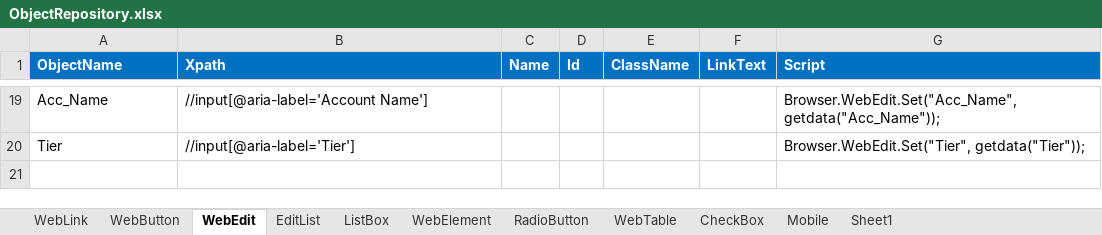
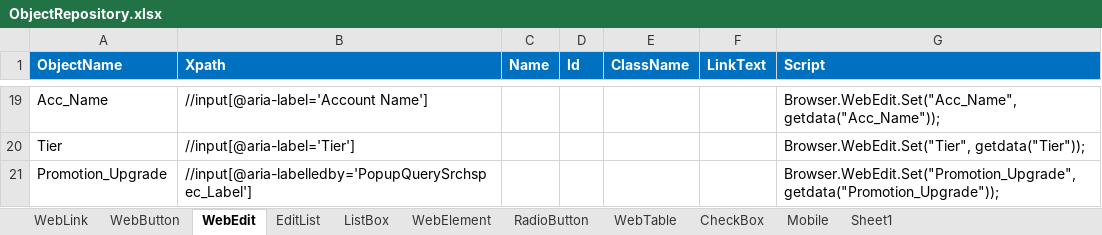
Before and after one commit to imran0404y/Vodafone_QAR, an Excel workbook: Framework/Storage/ObjectRepository.xlsx, sheet WebEdit, drawn as a sheet; only a part is shown, gaps mark what is left out; values as stored, in another font and other column widths than the file's, no borders; conditional formats not drawn; the diff names each change by its address in the sheet, - before the commit and + after, or states it on an @@ line.

```diff
--- a/Framework/Storage/ObjectRepository.xlsx (sheet WebEdit)
+++ b/Framework/Storage/ObjectRepository.xlsx (sheet WebEdit)
+row 21: Promotion_Upgrade | //input[@aria-labelledby='PopupQuerySrchspec_Label'] |  |  |  |  | Browser.WebEdit.Set("Promotion_Upgrade", getdata("Promotion_Upgrade"));
```
Also changed, not shown: sheet Sheet1, sheet WebTable, sheet WebButton, Framework/Directory/TestDataDB.xlsm, Framework/Storage/CommonRepository.xlsx, 5 other files.
